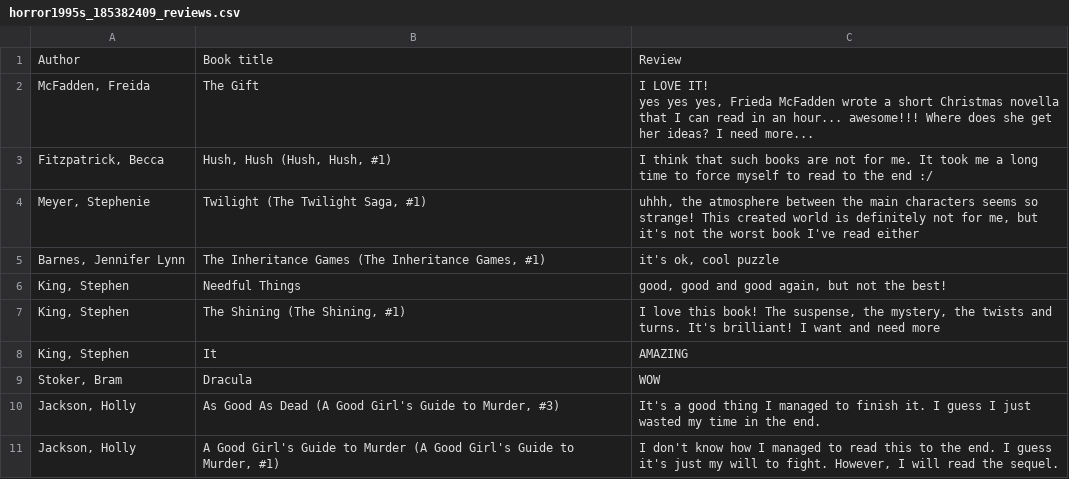
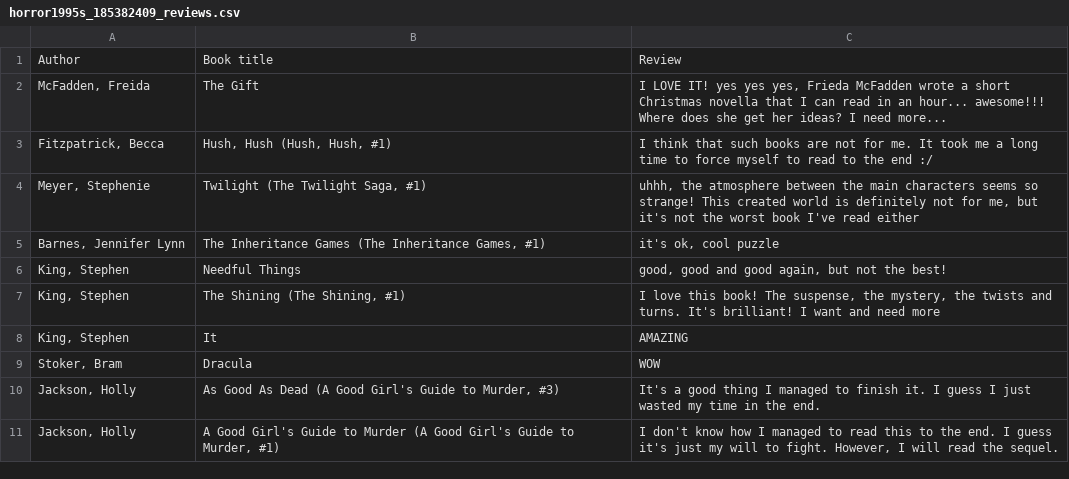
Before and after one commit to paulina444/book-application, a CSV file: reviews/horror1995s_185382409_reviews.csv, drawn as a sheet.

```diff
--- a/reviews/horror1995s_185382409_reviews.csv
+++ b/reviews/horror1995s_185382409_reviews.csv
@@ -1,4 +1,3 @@
 Author;Book title;Review
-McFadden, Freida;The Gift;"I LOVE IT!
-yes yes yes, Frieda McFadden wrote a short Christmas novella that I can read in an hour... awesome!!! Where does she get her ideas? I need more..."
+McFadden, Freida;The Gift;I LOVE IT! yes yes yes, Frieda McFadden wrote a short Christmas novella that I can read in an hour... awesome!!! Where does she get her ideas? I need more...
 Fitzpatrick, Becca;Hush, Hush (Hush, Hush, #1);I think that such books are not for me. It took me a long time to force myself to read to the end :/
```
Also changed, not shown: 2 other files.
